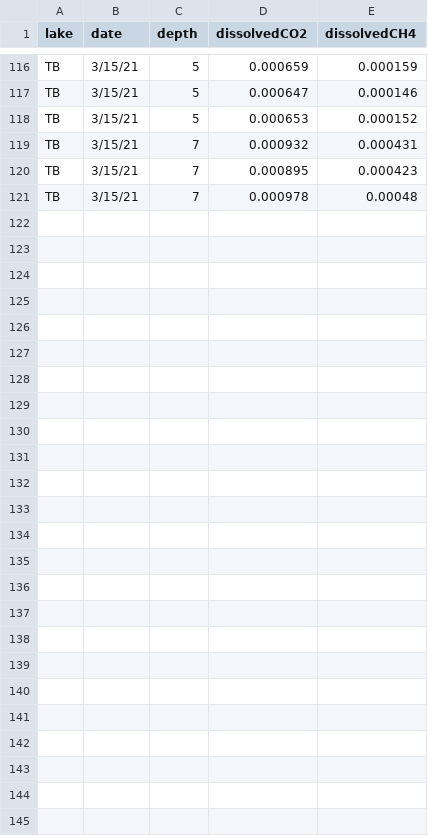
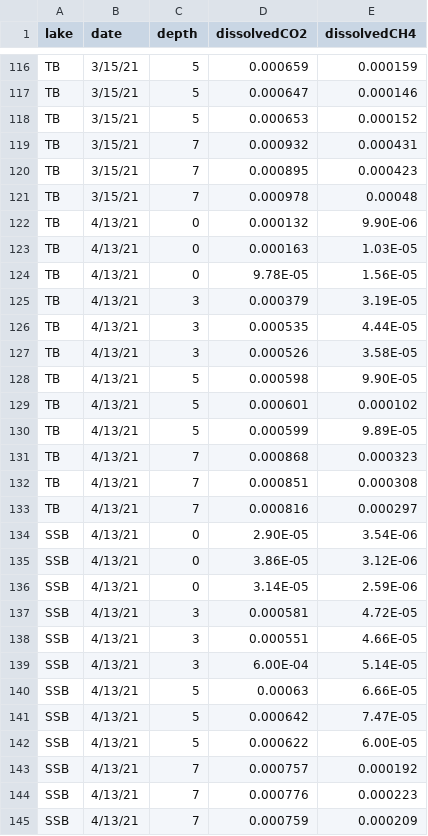
Before and after one commit to algorsky/GHG, a CSV file: data/GC2021/tidy.all2021.csv, drawn as a sheet; only a part is shown, gaps mark what is left out.

```diff
--- a/data/GC2021/tidy.all2021.csv
+++ b/data/GC2021/tidy.all2021.csv
@@ -121 +121,25 @@ TB,3/15/21,7,0.000895,0.000423
 TB,3/15/21,7,0.000978,0.00048
+TB,4/13/21,0,0.000132,9.90E-06
+TB,4/13/21,0,0.000163,1.03E-05
+TB,4/13/21,0,9.78E-05,1.56E-05
+TB,4/13/21,3,0.000379,3.19E-05
+TB,4/13/21,3,0.000535,4.44E-05
+TB,4/13/21,3,0.000526,3.58E-05
+TB,4/13/21,5,0.000598,9.90E-05
+TB,4/13/21,5,0.000601,0.000102
+TB,4/13/21,5,0.000599,9.89E-05
+TB,4/13/21,7,0.000868,0.000323
+TB,4/13/21,7,0.000851,0.000308
+TB,4/13/21,7,0.000816,0.000297
+SSB,4/13/21,0,2.90E-05,3.54E-06
+SSB,4/13/21,0,3.86E-05,3.12E-06
+SSB,4/13/21,0,3.14E-05,2.59E-06
+SSB,4/13/21,3,0.000581,4.72E-05
+SSB,4/13/21,3,0.000551,4.66E-05
+SSB,4/13/21,3,6.00E-04,5.14E-05
+SSB,4/13/21,5,0.00063,6.66E-05
+SSB,4/13/21,5,0.000642,7.47E-05
+SSB,4/13/21,5,0.000622,6.00E-05
+SSB,4/13/21,7,0.000757,0.000192
+SSB,4/13/21,7,0.000776,0.000223
+SSB,4/13/21,7,0.000759,0.000209
```
Also changed, not shown: data/GC2021/dat.new.2021.csv, 2 other files.
